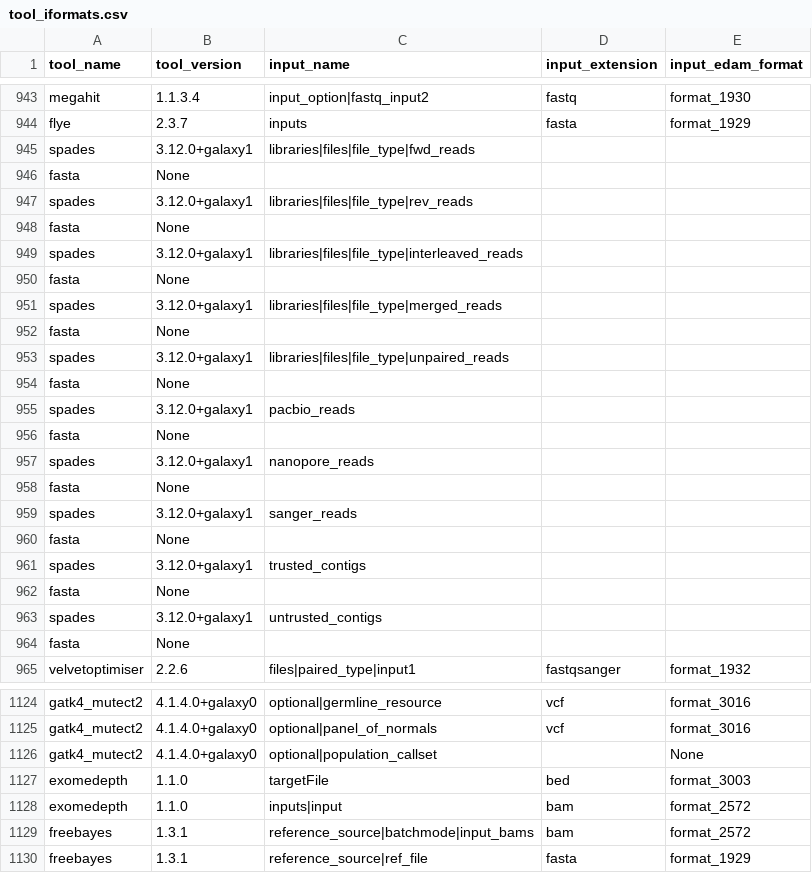
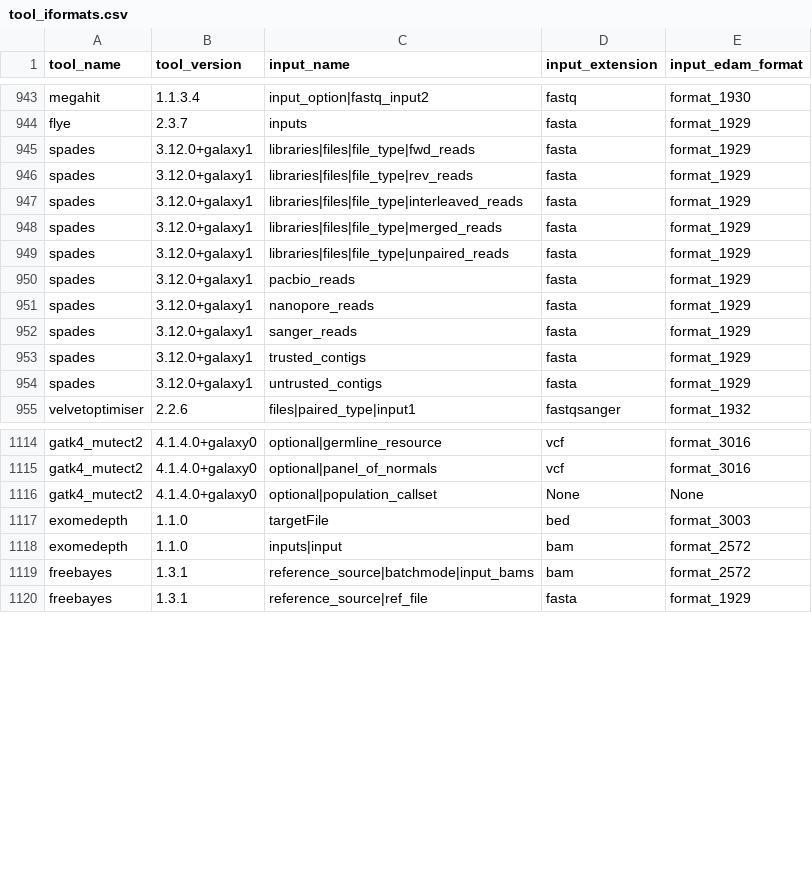
Before and after one commit to anuprulez/galaxy_neo_tools_graph, a CSV file: data/tool_iformats.csv, drawn as a sheet; only a part is shown, gaps mark what is left out; the diff covers the shown part only.

Commit message:
hand-edit malformatted input records

```diff
--- a/data/tool_iformats.csv
+++ b/data/tool_iformats.csv
@@ -944,22 +944,12 @@ megahit,1.1.3.4,input_option|fastq_input2,fastq,format_1930
 flye,2.3.7,inputs,fasta,format_1929
-spades,3.12.0+galaxy1,libraries|files|file_type|fwd_reads,
-        fasta,None
-spades,3.12.0+galaxy1,libraries|files|file_type|rev_reads,
-        fasta,None
-spades,3.12.0+galaxy1,libraries|files|file_type|interleaved_reads,
-        fasta,None
-spades,3.12.0+galaxy1,libraries|files|file_type|merged_reads,
-        fasta,None
-spades,3.12.0+galaxy1,libraries|files|file_type|unpaired_reads,
-        fasta,None
-spades,3.12.0+galaxy1,pacbio_reads,
-        fasta,None
-spades,3.12.0+galaxy1,nanopore_reads,
-        fasta,None
-spades,3.12.0+galaxy1,sanger_reads,
-        fasta,None
-spades,3.12.0+galaxy1,trusted_contigs,
-        fasta,None
-spades,3.12.0+galaxy1,untrusted_contigs,
-        fasta,None
+spades,3.12.0+galaxy1,libraries|files|file_type|fwd_reads,fasta,format_1929
+spades,3.12.0+galaxy1,libraries|files|file_type|rev_reads,fasta,format_1929
+spades,3.12.0+galaxy1,libraries|files|file_type|interleaved_reads,fasta,format_1929
+spades,3.12.0+galaxy1,libraries|files|file_type|merged_reads,fasta,format_1929
+spades,3.12.0+galaxy1,libraries|files|file_type|unpaired_reads,fasta,format_1929
+spades,3.12.0+galaxy1,pacbio_reads,fasta,format_1929
+spades,3.12.0+galaxy1,nanopore_reads,fasta,format_1929
+spades,3.12.0+galaxy1,sanger_reads,fasta,format_1929
+spades,3.12.0+galaxy1,trusted_contigs,fasta,format_1929
+spades,3.12.0+galaxy1,untrusted_contigs,fasta,format_1929
 velvetoptimiser,2.2.6,files|paired_type|input1,fastqsanger,format_1932
@@ -1125,3 +1115,3 @@ gatk4_mutect2,4.1.4.0+galaxy0,optional|germline_resource,vcf,format_3016
 gatk4_mutect2,4.1.4.0+galaxy0,optional|panel_of_normals,vcf,format_3016
-gatk4_mutect2,4.1.4.0+galaxy0,optional|population_callset,,None
+gatk4_mutect2,4.1.4.0+galaxy0,optional|population_callset,None,None
 exomedepth,1.1.0,targetFile,bed,format_3003
```
Also changed, not shown: 3 removed rows and 6 edited cells elsewhere in this file.
